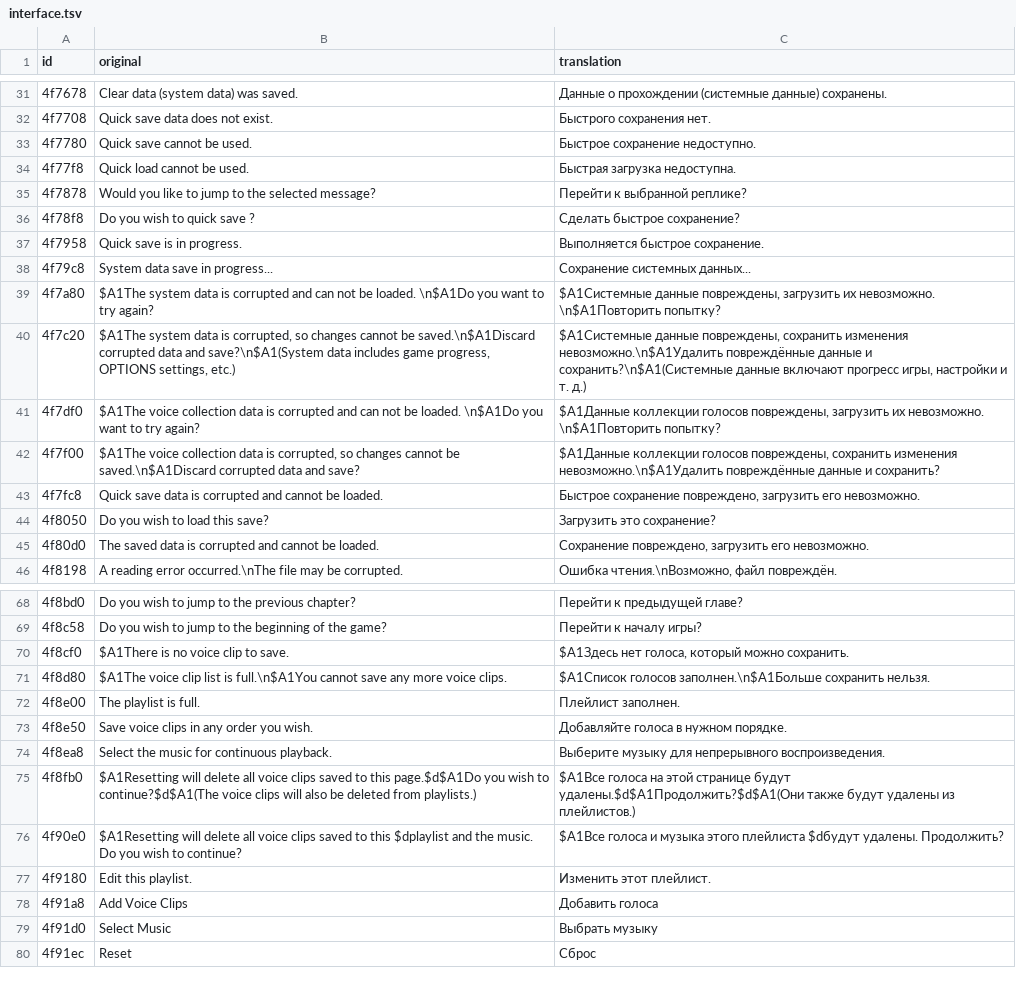
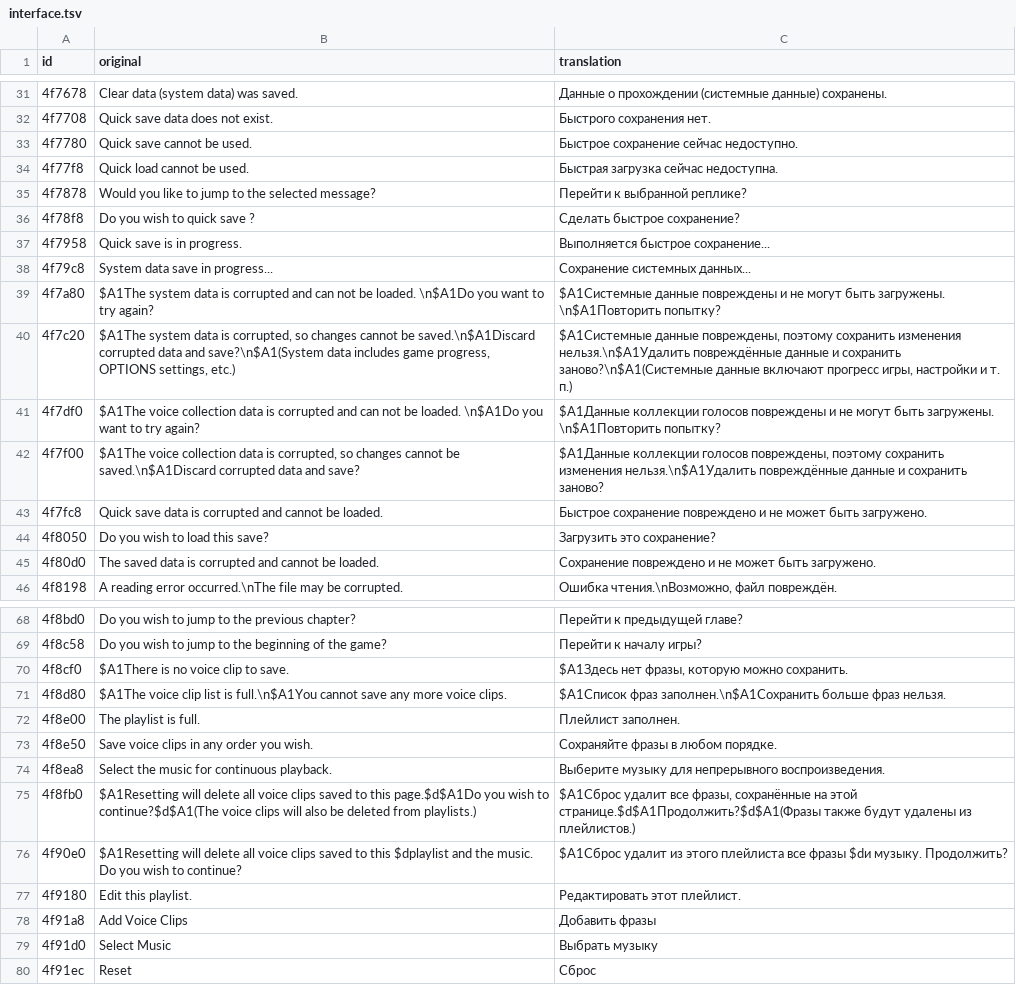
Before and after one commit to MrSago/Cartagra-H-Patch, a TSV file: languages/ru/interface.tsv, drawn as a sheet; only a part is shown, gaps mark what is left out; the diff covers the shown part only.

```diff
--- a/languages/ru/interface.tsv
+++ b/languages/ru/interface.tsv
@@ -32,15 +32,15 @@ id	original	translation
 4f7708	Quick save data does not exist.	Быстрого сохранения нет.
-4f7780	Quick save cannot be used.	Быстрое сохранение недоступно.
-4f77f8	Quick load cannot be used.	Быстрая загрузка недоступна.
+4f7780	Quick save cannot be used.	Быстрое сохранение сейчас недоступно.
+4f77f8	Quick load cannot be used.	Быстрая загрузка сейчас недоступна.
 4f7878	Would you like to jump to the selected message?	Перейти к выбранной реплике?
 4f78f8	Do you wish to quick save ?	Сделать быстрое сохранение?
-4f7958	Quick save is in progress.	Выполняется быстрое сохранение.
+4f7958	Quick save is in progress.	Выполняется быстрое сохранение...
 4f79c8	System data save in progress...	Сохранение системных данных...
-4f7a80	$A1The system data is corrupted and can not be loaded. \n$A1Do you want to try again?	$A1Системные данные повреждены, загрузить их невозможно. \n$A1Повторить попытку?
-4f7c20	$A1The system data is corrupted, so changes cannot be saved.\n$A1Discard corrupted data and save?\n$A1(System data includes game progress, OPTIONS settings, etc.)	$A1Системные данные повреждены, сохранить изменения невозможно.\n$A1Удалить повреждённые данные и сохранить?\n$A1(Системные данные включают прогресс игры, настройки и т. д.)
-4f7df0	$A1The voice collection data is corrupted and can not be loaded. \n$A1Do you want to try again?	$A1Данные коллекции голосов повреждены, загрузить их невозможно. \n$A1Повторить попытку?
-4f7f00	$A1The voice collection data is corrupted, so changes cannot be saved.\n$A1Discard corrupted data and save?	$A1Данные коллекции голосов повреждены, сохранить изменения невозможно.\n$A1Удалить повреждённые данные и сохранить?
-4f7fc8	Quick save data is corrupted and cannot be loaded.	Быстрое сохранение повреждено, загрузить его невозможно.
+4f7a80	$A1The system data is corrupted and can not be loaded. \n$A1Do you want to try again?	$A1Системные данные повреждены и не могут быть загружены. \n$A1Повторить попытку?
+4f7c20	$A1The system data is corrupted, so changes cannot be saved.\n$A1Discard corrupted data and save?\n$A1(System data includes game progress, OPTIONS settings, etc.)	$A1Системные данные повреждены, поэтому сохранить изменения нельзя.\n$A1Удалить повреждённые данные и сохранить заново?\n$A1(Системные данные включают прогресс игры, настройки и т. п.)
+4f7df0	$A1The voice collection data is corrupted and can not be loaded. \n$A1Do you want to try again?	$A1Данные коллекции голосов повреждены и не могут быть загружены. \n$A1Повторить попытку?
+4f7f00	$A1The voice collection data is corrupted, so changes cannot be saved.\n$A1Discard corrupted data and save?	$A1Данные коллекции голосов повреждены, поэтому сохранить изменения нельзя.\n$A1Удалить повреждённые данные и сохранить заново?
+4f7fc8	Quick save data is corrupted and cannot be loaded.	Быстрое сохранение повреждено и не может быть загружено.
 4f8050	Do you wish to load this save?	Загрузить это сохранение?
-4f80d0	The saved data is corrupted and cannot be loaded.	Сохранение повреждено, загрузить его невозможно.
+4f80d0	The saved data is corrupted and cannot be loaded.	Сохранение повреждено и не может быть загружено.
 4f8198	A reading error occurred.\nThe file may be corrupted.	Ошибка чтения.\nВозможно, файл повреждён.
@@ -69,11 +69,11 @@ id	original	translation
 4f8c58	Do you wish to jump to the beginning of the game?	Перейти к началу игры?
-4f8cf0	$A1There is no voice clip to save.	$A1Здесь нет голоса, который можно сохранить.
-4f8d80	$A1The voice clip list is full.\n$A1You cannot save any more voice clips.	$A1Список голосов заполнен.\n$A1Больше сохранить нельзя.
+4f8cf0	$A1There is no voice clip to save.	$A1Здесь нет фразы, которую можно сохранить.
+4f8d80	$A1The voice clip list is full.\n$A1You cannot save any more voice clips.	$A1Список фраз заполнен.\n$A1Сохранить больше фраз нельзя.
 4f8e00	The playlist is full.	Плейлист заполнен.
-4f8e50	Save voice clips in any order you wish.	Добавляйте голоса в нужном порядке.
+4f8e50	Save voice clips in any order you wish.	Сохраняйте фразы в любом порядке.
 4f8ea8	Select the music for continuous playback.	Выберите музыку для непрерывного воспроизведения.
-4f8fb0	$A1Resetting will delete all voice clips saved to this page.$d$A1Do you wish to continue?$d$A1(The voice clips will also be deleted from playlists.)	$A1Все голоса на этой странице будут удалены.$d$A1Продолжить?$d$A1(Они также будут удалены из плейлистов.)
-4f90e0	$A1Resetting will delete all voice clips saved to this $dplaylist and the music. Do you wish to continue?	$A1Все голоса и музыка этого плейлиста $dбудут удалены. Продолжить?
-4f9180	Edit this playlist.	Изменить этот плейлист.
-4f91a8	 Add Voice Clips 	 Добавить голоса
+4f8fb0	$A1Resetting will delete all voice clips saved to this page.$d$A1Do you wish to continue?$d$A1(The voice clips will also be deleted from playlists.)	$A1Сброс удалит все фразы, сохранённые на этой странице.$d$A1Продолжить?$d$A1(Фразы также будут удалены из плейлистов.)
+4f90e0	$A1Resetting will delete all voice clips saved to this $dplaylist and the music. Do you wish to continue?	$A1Сброс удалит из этого плейлиста все фразы $dи музыку. Продолжить?
+4f9180	Edit this playlist.	Редактировать этот плейлист.
+4f91a8	 Add Voice Clips 	 Добавить фразы
 4f91d0	Select Music	Выбрать музыку
```
Also changed, not shown: 50 edited cells elsewhere in this file, 1 other file.
